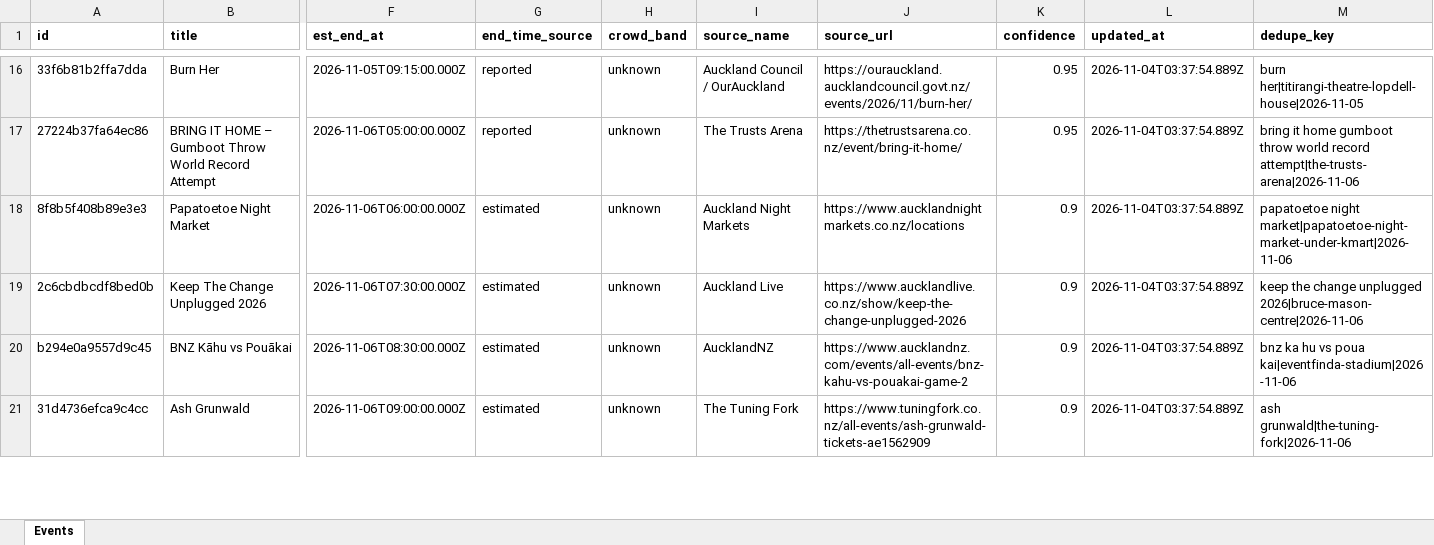
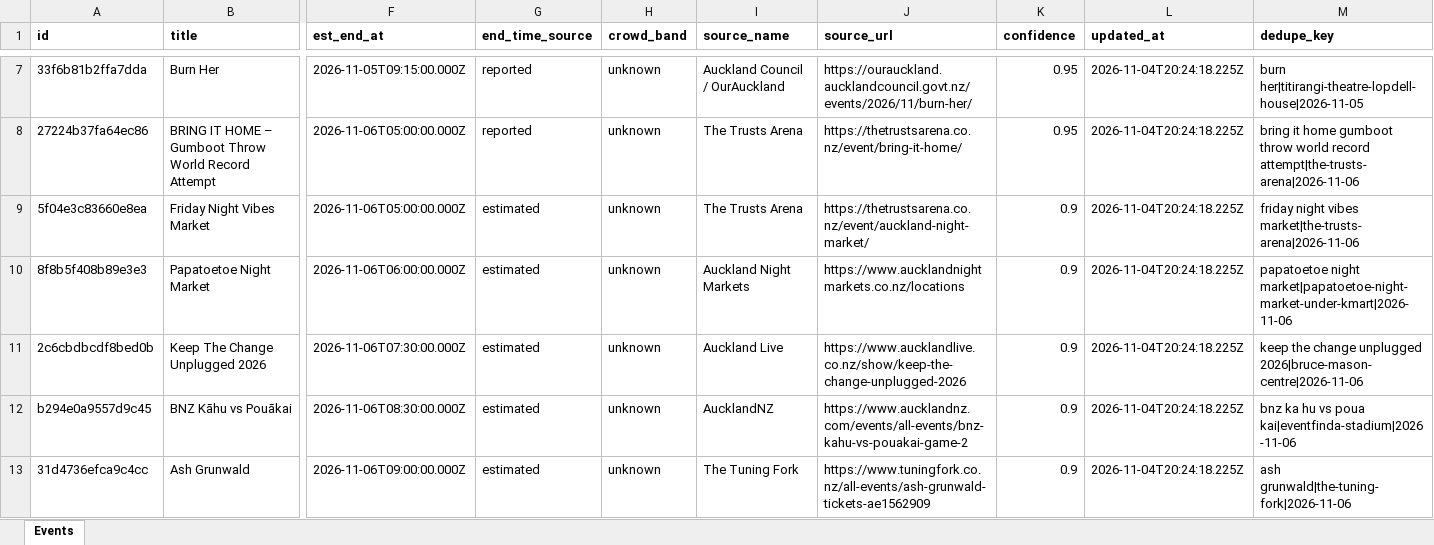
Before and after one commit to sreza756742/crowdroute, an Excel workbook: data/events.xlsx, sheet Events, drawn as a sheet; only a part is shown, gaps mark what is left out; values as stored, in another font and other column widths than the file's, no borders; addresses are those after the commit; rows hold the shown columns only; the diff covers the shown part only; the diff names each change by its address in the sheet, - before the commit and + after, or states it on an @@ line.

```diff
--- a/data/events.xlsx (sheet Events)
+++ b/data/events.xlsx (sheet Events)
-L7:L8 (updated_at): 2026-11-04T03:37:54.889Z
+L7:L8 (updated_at): 2026-11-04T20:24:18.225Z
+row 9: 5f04e3c83660e8ea | Friday Night Vibes Market | 2026-11-06T05:00:00.000Z | estimated | unknown | The Trusts Arena | https://thetrustsarena.co.nz/event/auckland-night-market/ | 0.9 | 2026-11-04T20:24:18.225Z | friday night vibes market|the-trusts-arena|2026-11-06
-L10:L13 (updated_at): 2026-11-04T03:37:54.889Z
+L10:L13 (updated_at): 2026-11-04T20:24:18.225Z
```
Also changed, not shown: 5 added rows, 9 removed rows and 39 edited cells elsewhere in this sheet, 5 other files.
